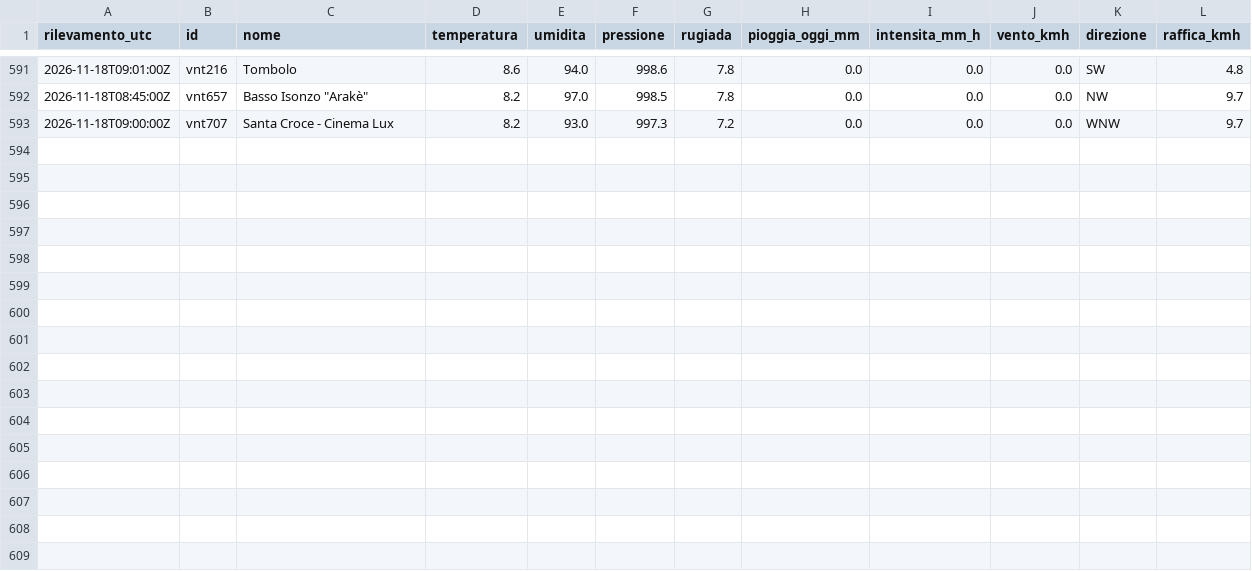
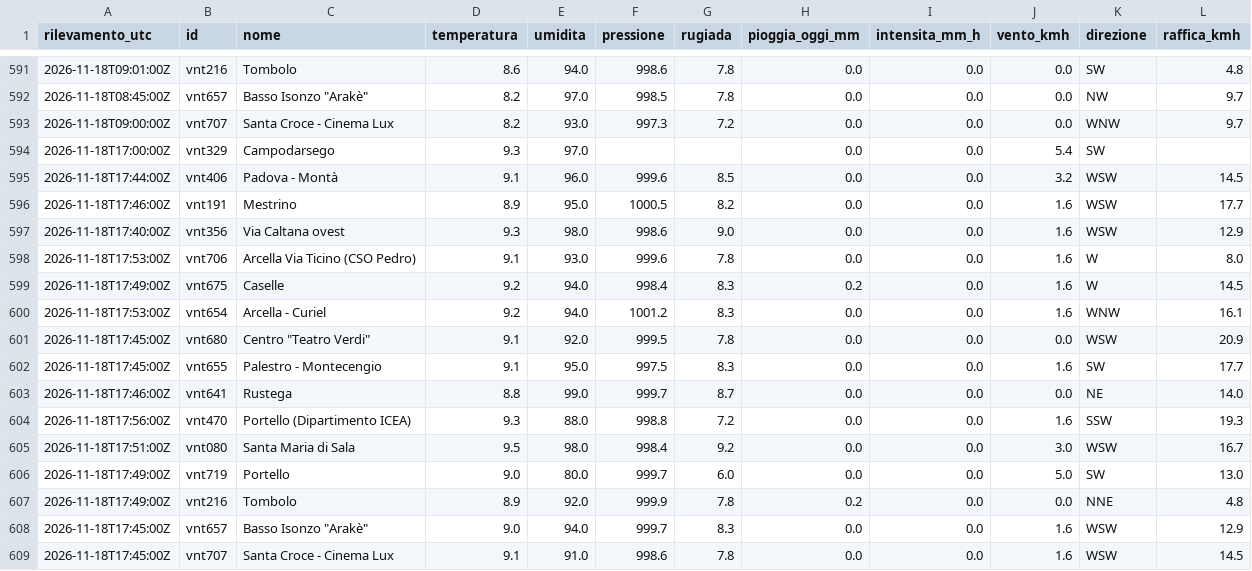
Before and after one commit to simone-9/meteonetwork, a CSV file: data/storico/2026-11.csv, drawn as a sheet; only a part is shown, gaps mark what is left out; the diff names each change by its address in the sheet, - before the commit and + after, or states it on an @@ line.

```diff
--- a/data/storico/2026-11.csv
+++ b/data/storico/2026-11.csv
+row 594: 2026-11-18T17:00:00Z | vnt329 | Campodarsego | 9.3 | 97.0 |  |  | 0.0 | 0.0 | 5.4 | SW
+row 595: 2026-11-18T17:44:00Z | vnt406 | Padova - Montà | 9.1 | 96.0 | 999.6 | 8.5 | 0.0 | 0.0 | 3.2 | WSW | 14.5
+row 596: 2026-11-18T17:46:00Z | vnt191 | Mestrino | 8.9 | 95.0 | 1000.5 | 8.2 | 0.0 | 0.0 | 1.6 | WSW | 17.7
+row 597: 2026-11-18T17:40:00Z | vnt356 | Via Caltana ovest | 9.3 | 98.0 | 998.6 | 9.0 | 0.0 | 0.0 | 1.6 | WSW | 12.9
+row 598: 2026-11-18T17:53:00Z | vnt706 | Arcella Via Ticino (CSO Pedro) | 9.1 | 93.0 | 999.6 | 7.8 | 0.0 | 0.0 | 1.6 | W | 8.0
+row 599: 2026-11-18T17:49:00Z | vnt675 | Caselle | 9.2 | 94.0 | 998.4 | 8.3 | 0.2 | 0.0 | 1.6 | W | 14.5
+row 600: 2026-11-18T17:53:00Z | vnt654 | Arcella - Curiel | 9.2 | 94.0 | 1001.2 | 8.3 | 0.0 | 0.0 | 1.6 | WNW | 16.1
+row 601: 2026-11-18T17:45:00Z | vnt680 | Centro "Teatro Verdi" | 9.1 | 92.0 | 999.5 | 7.8 | 0.0 | 0.0 | 0.0 | WSW | 20.9
+row 602: 2026-11-18T17:45:00Z | vnt655 | Palestro - Montecengio | 9.1 | 95.0 | 997.5 | 8.3 | 0.0 | 0.0 | 1.6 | SW | 17.7
+row 603: 2026-11-18T17:46:00Z | vnt641 | Rustega | 8.8 | 99.0 | 999.7 | 8.7 | 0.0 | 0.0 | 0.0 | NE | 14.0
+row 604: 2026-11-18T17:56:00Z | vnt470 | Portello (Dipartimento ICEA) | 9.3 | 88.0 | 998.8 | 7.2 | 0.0 | 0.0 | 1.6 | SSW | 19.3
+row 605: 2026-11-18T17:51:00Z | vnt080 | Santa Maria di Sala | 9.5 | 98.0 | 998.4 | 9.2 | 0.0 | 0.0 | 3.0 | WSW | 16.7
+row 606: 2026-11-18T17:49:00Z | vnt719 | Portello | 9.0 | 80.0 | 999.7 | 6.0 | 0.0 | 0.0 | 5.0 | SW | 13.0
+row 607: 2026-11-18T17:49:00Z | vnt216 | Tombolo | 8.9 | 92.0 | 999.9 | 7.8 | 0.2 | 0.0 | 0.0 | NNE | 4.8
+row 608: 2026-11-18T17:45:00Z | vnt657 | Basso Isonzo "Arakè" | 9.0 | 94.0 | 999.7 | 8.3 | 0.0 | 0.0 | 1.6 | WSW | 12.9
+row 609: 2026-11-18T17:45:00Z | vnt707 | Santa Croce - Cinema Lux | 9.1 | 91.0 | 998.6 | 7.8 | 0.0 | 0.0 | 1.6 | WSW | 14.5
```
Also changed, not shown: 1 other file.
